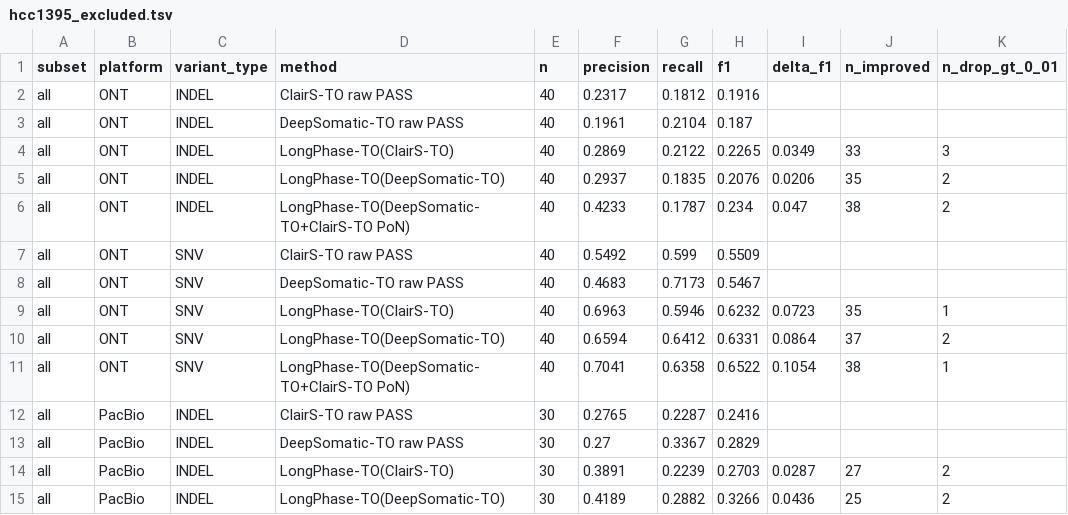
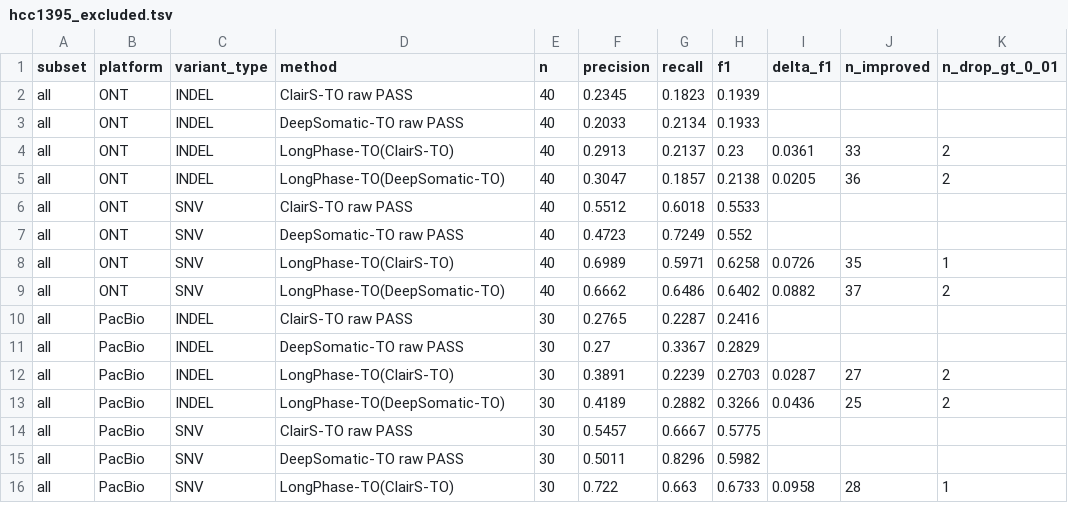
Before and after one commit to sloth-eat-pudding/longphase-to-paper, a TSV file: NAR/analysis/hcc1395_excluded.tsv, drawn as a sheet; only a part is shown; the shorter side is filled out with more unchanged rows; the diff covers the shown part only.

```diff
--- a/NAR/analysis/hcc1395_excluded.tsv
+++ b/NAR/analysis/hcc1395_excluded.tsv
@@ -1,12 +1,10 @@
 subset	platform	variant_type	method	n	precision	recall	f1	delta_f1	n_improved	n_drop_gt_0_01
-all	ONT	INDEL	ClairS-TO raw PASS	40	0.2317	0.1812	0.1916			
-all	ONT	INDEL	DeepSomatic-TO raw PASS	40	0.1961	0.2104	0.187			
-all	ONT	INDEL	LongPhase-TO(ClairS-TO)	40	0.2869	0.2122	0.2265	0.0349	33	3
-all	ONT	INDEL	LongPhase-TO(DeepSomatic-TO)	40	0.2937	0.1835	0.2076	0.0206	35	2
-all	ONT	INDEL	LongPhase-TO(DeepSomatic-TO+ClairS-TO PoN)	40	0.4233	0.1787	0.234	0.047	38	2
-all	ONT	SNV	ClairS-TO raw PASS	40	0.5492	0.599	0.5509			
-all	ONT	SNV	DeepSomatic-TO raw PASS	40	0.4683	0.7173	0.5467			
-all	ONT	SNV	LongPhase-TO(ClairS-TO)	40	0.6963	0.5946	0.6232	0.0723	35	1
-all	ONT	SNV	LongPhase-TO(DeepSomatic-TO)	40	0.6594	0.6412	0.6331	0.0864	37	2
-all	ONT	SNV	LongPhase-TO(DeepSomatic-TO+ClairS-TO PoN)	40	0.7041	0.6358	0.6522	0.1054	38	1
+all	ONT	INDEL	ClairS-TO raw PASS	40	0.2345	0.1823	0.1939			
+all	ONT	INDEL	DeepSomatic-TO raw PASS	40	0.2033	0.2134	0.1933			
+all	ONT	INDEL	LongPhase-TO(ClairS-TO)	40	0.2913	0.2137	0.23	0.0361	33	2
+all	ONT	INDEL	LongPhase-TO(DeepSomatic-TO)	40	0.3047	0.1857	0.2138	0.0205	36	2
+all	ONT	SNV	ClairS-TO raw PASS	40	0.5512	0.6018	0.5533			
+all	ONT	SNV	DeepSomatic-TO raw PASS	40	0.4723	0.7249	0.552			
+all	ONT	SNV	LongPhase-TO(ClairS-TO)	40	0.6989	0.5971	0.6258	0.0726	35	1
+all	ONT	SNV	LongPhase-TO(DeepSomatic-TO)	40	0.6662	0.6486	0.6402	0.0882	37	2
 all	PacBio	INDEL	ClairS-TO raw PASS	30	0.2765	0.2287	0.2416			
```
Also changed, not shown: 6 removed rows and 30 edited cells elsewhere in this file, 5 other files.
